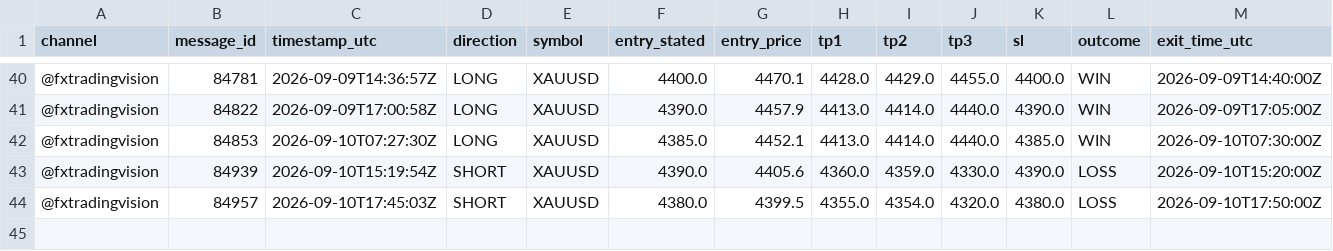
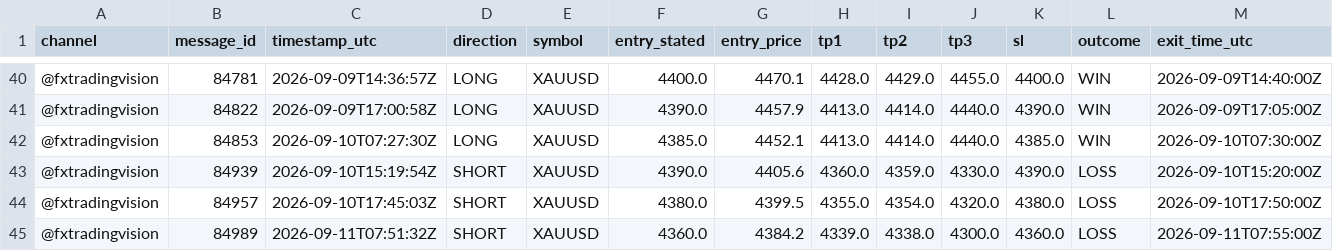
Before and after one commit to hallohallo2010-cmd/Signal-Backtesting-Ai-with-Telegram, a CSV file: scored.csv, drawn as a sheet; only a part is shown, gaps mark what is left out; rows hold the shown columns only; the diff names each change by its address in the sheet, - before the commit and + after, or states it on an @@ line.

```diff
--- a/scored.csv
+++ b/scored.csv
+row 45: @fxtradingvision | 84989 | 2026-09-11T07:51:32Z | SHORT | XAUUSD | 4360.0 | 4384.2 | 4339.0 | 4338.0 | 4300.0 | 4360.0 | LOSS | 2026-09-11T07:55:00Z
```
Also changed, not shown: signals.csv, 1 other file.
